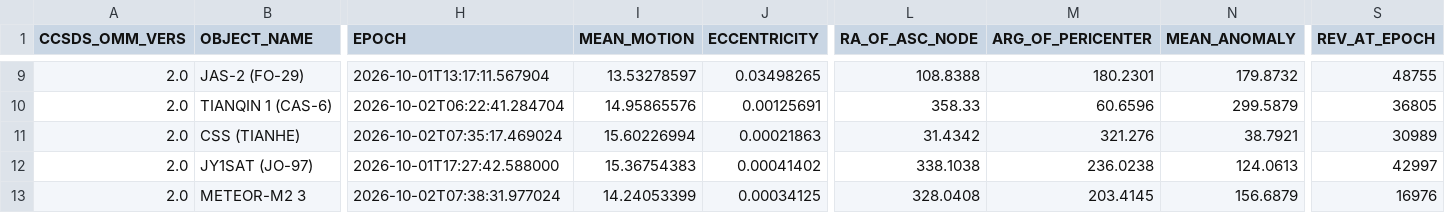
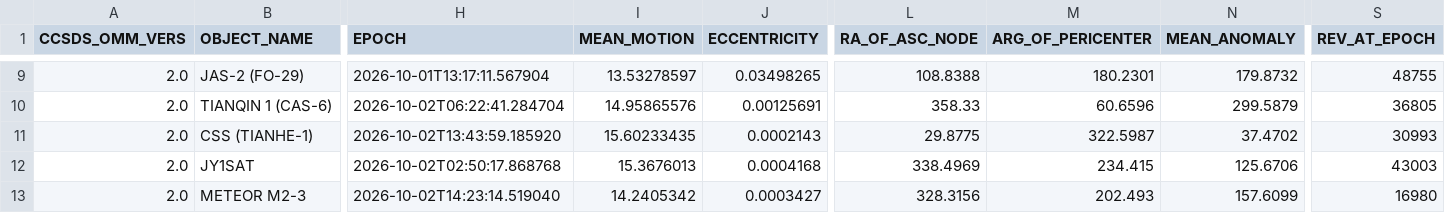
Before and after one commit to BI4PYM/AutoTLE, a CSV file: satellites/AutoTLE.csv, drawn as a sheet; only a part is shown, gaps mark what is left out; the diff covers the shown part only; the diff names each change by its address in the sheet, - before the commit and + after, or states it on an @@ line.

Commit message:
Auto upload

```diff
--- a/satellites/AutoTLE.csv
+++ b/satellites/AutoTLE.csv
-B11 (OBJECT_NAME): CSS (TIANHE)
+B11 (OBJECT_NAME): CSS (TIANHE-1)
-H11 (EPOCH): 2026-10-02T07:35:17.469024
+H11 (EPOCH): 2026-10-02T13:43:59.185920
-I11 (MEAN_MOTION): 15.60226994
+I11 (MEAN_MOTION): 15.60233435
-J11 (ECCENTRICITY): 0.00021863
+J11 (ECCENTRICITY): 0.0002143
-L11 (RA_OF_ASC_NODE): 31.4342
+L11 (RA_OF_ASC_NODE): 29.8775
-M11 (ARG_OF_PERICENTER): 321.276
+M11 (ARG_OF_PERICENTER): 322.5987
-N11 (MEAN_ANOMALY): 38.7921
+N11 (MEAN_ANOMALY): 37.4702
-S11 (REV_AT_EPOCH): 30989
+S11 (REV_AT_EPOCH): 30993
-B12 (OBJECT_NAME): JY1SAT (JO-97)
+B12 (OBJECT_NAME): JY1SAT
-H12 (EPOCH): 2026-10-01T17:27:42.588000
+H12 (EPOCH): 2026-10-02T02:50:17.868768
-I12 (MEAN_MOTION): 15.36754383
+I12 (MEAN_MOTION): 15.3676013
-J12 (ECCENTRICITY): 0.00041402
+J12 (ECCENTRICITY): 0.0004168
-L12 (RA_OF_ASC_NODE): 338.1038
+L12 (RA_OF_ASC_NODE): 338.4969
-M12 (ARG_OF_PERICENTER): 236.0238
+M12 (ARG_OF_PERICENTER): 234.415
-N12 (MEAN_ANOMALY): 124.0613
+N12 (MEAN_ANOMALY): 125.6706
-S12 (REV_AT_EPOCH): 42997
+S12 (REV_AT_EPOCH): 43003
-B13 (OBJECT_NAME): METEOR-M2 3
+B13 (OBJECT_NAME): METEOR M2-3
-H13 (EPOCH): 2026-10-02T07:38:31.977024
+H13 (EPOCH): 2026-10-02T14:23:14.519040
-I13 (MEAN_MOTION): 14.24053399
+I13 (MEAN_MOTION): 14.2405342
-J13 (ECCENTRICITY): 0.00034125
+J13 (ECCENTRICITY): 0.0003427
-L13 (RA_OF_ASC_NODE): 328.0408
+L13 (RA_OF_ASC_NODE): 328.3156
-M13 (ARG_OF_PERICENTER): 203.4145
+M13 (ARG_OF_PERICENTER): 202.493
-N13 (MEAN_ANOMALY): 156.6879
+N13 (MEAN_ANOMALY): 157.6099
-S13 (REV_AT_EPOCH): 16976
+S13 (REV_AT_EPOCH): 16980
```
Also changed, not shown: 147 edited cells elsewhere in this file, 8 other files.
